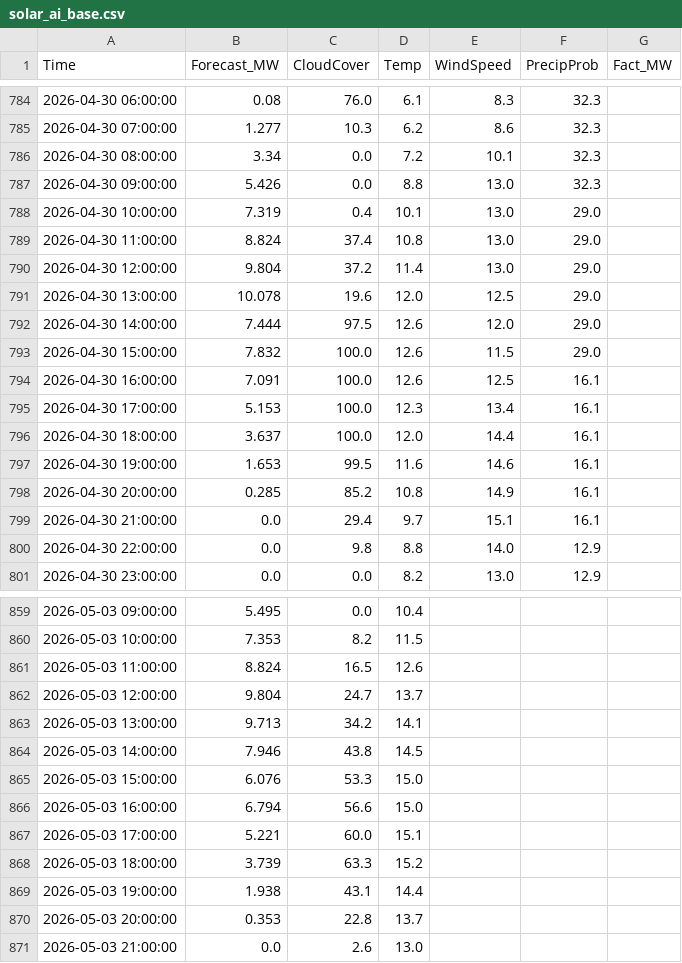
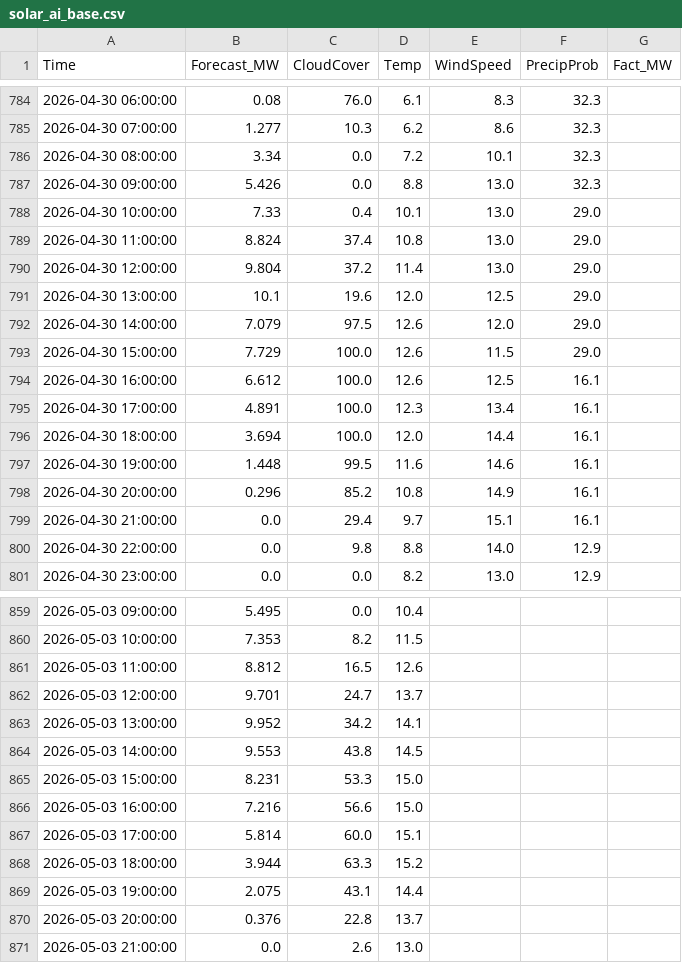
Before and after one commit to SergejKolesnik/Solar-Monitoring-System, a CSV file: solar_ai_base.csv, drawn as a sheet; only a part is shown, gaps mark what is left out; the diff covers the shown part only.

```diff
--- a/solar_ai_base.csv
+++ b/solar_ai_base.csv
@@ -787,13 +787,13 @@ Time,Forecast_MW,CloudCover,Temp,WindSpeed,PrecipProb,Fact_MW
 2026-04-30 09:00:00,5.426,0.0,8.8,13.0,32.3,
-2026-04-30 10:00:00,7.319,0.4,10.1,13.0,29.0,
+2026-04-30 10:00:00,7.33,0.4,10.1,13.0,29.0,
 2026-04-30 11:00:00,8.824,37.4,10.8,13.0,29.0,
 2026-04-30 12:00:00,9.804,37.2,11.4,13.0,29.0,
-2026-04-30 13:00:00,10.078,19.6,12.0,12.5,29.0,
-2026-04-30 14:00:00,7.444,97.5,12.6,12.0,29.0,
-2026-04-30 15:00:00,7.832,100.0,12.6,11.5,29.0,
-2026-04-30 16:00:00,7.091,100.0,12.6,12.5,16.1,
-2026-04-30 17:00:00,5.153,100.0,12.3,13.4,16.1,
-2026-04-30 18:00:00,3.637,100.0,12.0,14.4,16.1,
-2026-04-30 19:00:00,1.653,99.5,11.6,14.6,16.1,
-2026-04-30 20:00:00,0.285,85.2,10.8,14.9,16.1,
+2026-04-30 13:00:00,10.1,19.6,12.0,12.5,29.0,
+2026-04-30 14:00:00,7.079,97.5,12.6,12.0,29.0,
+2026-04-30 15:00:00,7.729,100.0,12.6,11.5,29.0,
+2026-04-30 16:00:00,6.612,100.0,12.6,12.5,16.1,
+2026-04-30 17:00:00,4.891,100.0,12.3,13.4,16.1,
+2026-04-30 18:00:00,3.694,100.0,12.0,14.4,16.1,
+2026-04-30 19:00:00,1.448,99.5,11.6,14.6,16.1,
+2026-04-30 20:00:00,0.296,85.2,10.8,14.9,16.1,
 2026-04-30 21:00:00,0.0,29.4,9.7,15.1,16.1,
@@ -860,12 +860,12 @@ Time,Forecast_MW,CloudCover,Temp,WindSpeed,PrecipProb,Fact_MW
 2026-05-03 10:00:00,7.353,8.2,11.5,,,
-2026-05-03 11:00:00,8.824,16.5,12.6,,,
-2026-05-03 12:00:00,9.804,24.7,13.7,,,
-2026-05-03 13:00:00,9.713,34.2,14.1,,,
-2026-05-03 14:00:00,7.946,43.8,14.5,,,
-2026-05-03 15:00:00,6.076,53.3,15.0,,,
-2026-05-03 16:00:00,6.794,56.6,15.0,,,
-2026-05-03 17:00:00,5.221,60.0,15.1,,,
-2026-05-03 18:00:00,3.739,63.3,15.2,,,
-2026-05-03 19:00:00,1.938,43.1,14.4,,,
-2026-05-03 20:00:00,0.353,22.8,13.7,,,
+2026-05-03 11:00:00,8.812,16.5,12.6,,,
+2026-05-03 12:00:00,9.701,24.7,13.7,,,
+2026-05-03 13:00:00,9.952,34.2,14.1,,,
+2026-05-03 14:00:00,9.553,43.8,14.5,,,
+2026-05-03 15:00:00,8.231,53.3,15.0,,,
+2026-05-03 16:00:00,7.216,56.6,15.0,,,
+2026-05-03 17:00:00,5.814,60.0,15.1,,,
+2026-05-03 18:00:00,3.944,63.3,15.2,,,
+2026-05-03 19:00:00,2.075,43.1,14.4,,,
+2026-05-03 20:00:00,0.376,22.8,13.7,,,
 2026-05-03 21:00:00,0.0,2.6,13.0,,,
```
Also changed, not shown: 24 edited cells elsewhere in this file.
